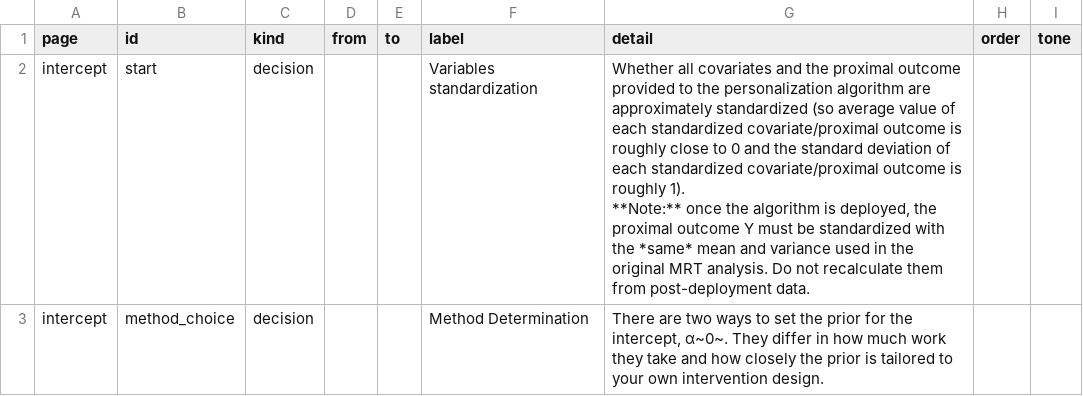
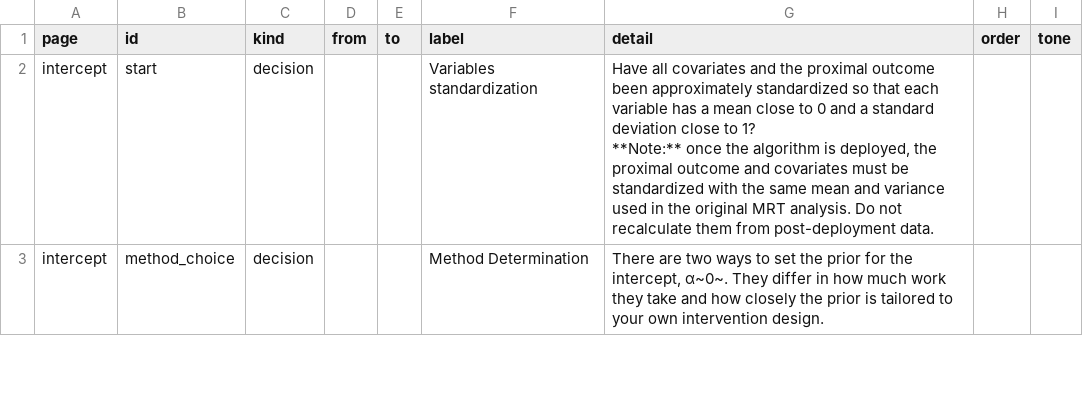
Before and after one commit to rexli999/pJITAI-toolbox_DT, a CSV file: prototype/decision_tree_v1/decision_trees.csv, drawn as a sheet; only a part is shown; the diff covers the shown part only.

```diff
--- a/prototype/decision_tree_v1/decision_trees.csv
+++ b/prototype/decision_tree_v1/decision_trees.csv
@@ -1,4 +1,4 @@
 page,id,kind,from,to,label,detail,order,tone
-intercept,start,decision,,,Variables standardization,"Whether all covariates and the proximal outcome provided to the personalization algorithm are approximately standardized (so average value of each standardized covariate/proximal outcome is roughly close to 0 and the standard deviation of each standardized covariate/proximal outcome is roughly 1).
-
-**Note:** once the algorithm is deployed, the proximal outcome Y must be standardized with the *same* mean and variance used in the original MRT analysis. Do not recalculate them from post-deployment data.",
+intercept,start,decision,,,Variables standardization,"Have all covariates and the proximal outcome been approximately standardized so that each variable has a mean close to 0 and a standard deviation close to 1?
+
+**Note:** once the algorithm is deployed, the proximal outcome and covariates must be standardized with the same mean and variance used in the original MRT analysis. Do not recalculate them from post-deployment data.",,
```
Also changed, not shown: 5 edited cells elsewhere in this file, 2 other files.
